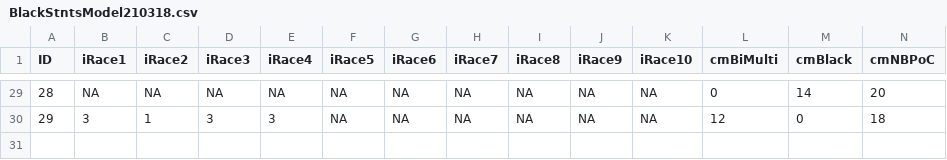
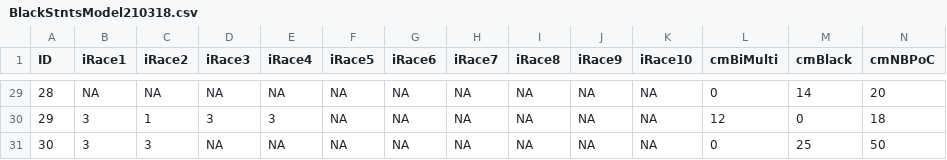
Before and after one commit to obrience6/ReC_MultivariateModeling, a CSV file: BlackStntsModel210318.csv, drawn as a sheet; only a part is shown, gaps mark what is left out; rows hold the shown columns only; the diff names each change by its address in the sheet, - before the commit and + after, or states it on an @@ line.

```diff
--- a/BlackStntsModel210318.csv
+++ b/BlackStntsModel210318.csv
+row 31: 30 | 3 | 3 | NA | NA | NA | NA | NA | NA | NA | NA | 0 | 25 | 50
```
Also changed, not shown: BlStItmsScrs210320.csv, mice_out.csv, 39 other files.
